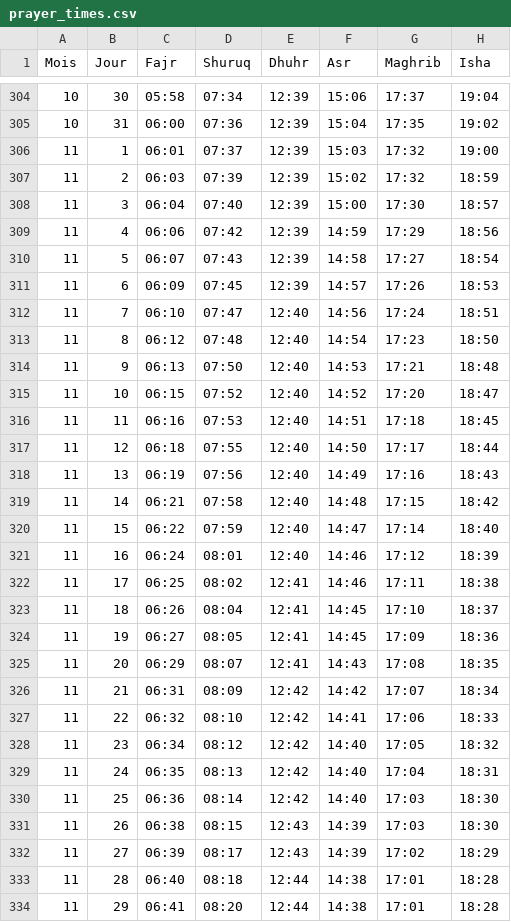
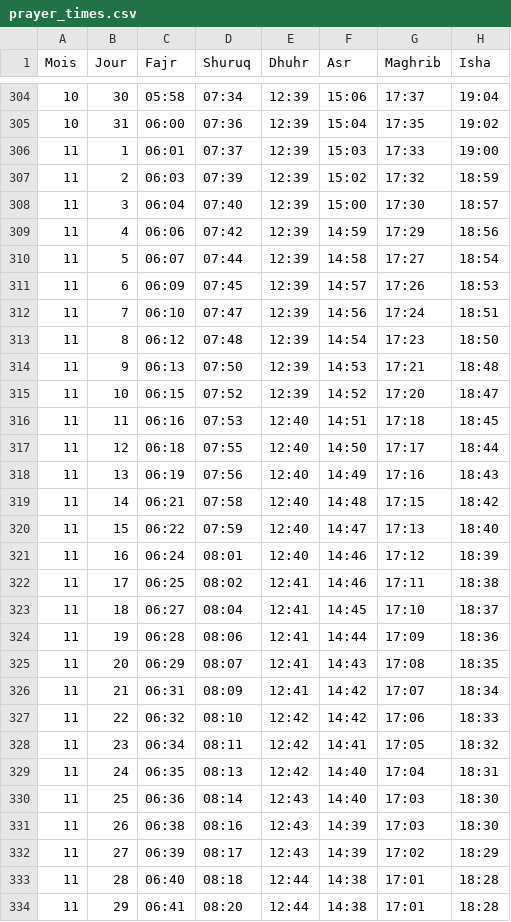
Before and after one commit to chabir17/ami-calendar, a CSV file: data/prayer_times.csv, drawn as a sheet; only a part is shown, gaps mark what is left out; the diff covers the shown part only.

Commit message:
fix: update prayer times for specific dates to correct Fajr and Asr timings

```diff
--- a/data/prayer_times.csv
+++ b/data/prayer_times.csv
@@ -305,3 +305,3 @@ Mois;Jour;Fajr;Shuruq;Dhuhr;Asr;Maghrib;Isha
 10;31;06:00;07:36;12:39;15:04;17:35;19:02
-11;1;06:01;07:37;12:39;15:03;17:32;19:00
+11;1;06:01;07:37;12:39;15:03;17:33;19:00
 11;2;06:03;07:39;12:39;15:02;17:32;18:59
@@ -309,8 +309,8 @@ Mois;Jour;Fajr;Shuruq;Dhuhr;Asr;Maghrib;Isha
 11;4;06:06;07:42;12:39;14:59;17:29;18:56
-11;5;06:07;07:43;12:39;14:58;17:27;18:54
+11;5;06:07;07:44;12:39;14:58;17:27;18:54
 11;6;06:09;07:45;12:39;14:57;17:26;18:53
-11;7;06:10;07:47;12:40;14:56;17:24;18:51
-11;8;06:12;07:48;12:40;14:54;17:23;18:50
-11;9;06:13;07:50;12:40;14:53;17:21;18:48
-11;10;06:15;07:52;12:40;14:52;17:20;18:47
+11;7;06:10;07:47;12:39;14:56;17:24;18:51
+11;8;06:12;07:48;12:39;14:54;17:23;18:50
+11;9;06:13;07:50;12:39;14:53;17:21;18:48
+11;10;06:15;07:52;12:39;14:52;17:20;18:47
 11;11;06:16;07:53;12:40;14:51;17:18;18:45
@@ -319,14 +319,14 @@ Mois;Jour;Fajr;Shuruq;Dhuhr;Asr;Maghrib;Isha
 11;14;06:21;07:58;12:40;14:48;17:15;18:42
-11;15;06:22;07:59;12:40;14:47;17:14;18:40
+11;15;06:22;07:59;12:40;14:47;17:13;18:40
 11;16;06:24;08:01;12:40;14:46;17:12;18:39
 11;17;06:25;08:02;12:41;14:46;17:11;18:38
-11;18;06:26;08:04;12:41;14:45;17:10;18:37
-11;19;06:27;08:05;12:41;14:45;17:09;18:36
+11;18;06:27;08:04;12:41;14:45;17:10;18:37
+11;19;06:28;08:06;12:41;14:44;17:09;18:36
 11;20;06:29;08:07;12:41;14:43;17:08;18:35
-11;21;06:31;08:09;12:42;14:42;17:07;18:34
-11;22;06:32;08:10;12:42;14:41;17:06;18:33
-11;23;06:34;08:12;12:42;14:40;17:05;18:32
+11;21;06:31;08:09;12:41;14:42;17:07;18:34
+11;22;06:32;08:10;12:42;14:42;17:06;18:33
+11;23;06:34;08:11;12:42;14:41;17:05;18:32
 11;24;06:35;08:13;12:42;14:40;17:04;18:31
-11;25;06:36;08:14;12:42;14:40;17:03;18:30
-11;26;06:38;08:15;12:43;14:39;17:03;18:30
+11;25;06:36;08:14;12:43;14:40;17:03;18:30
+11;26;06:38;08:16;12:43;14:39;17:03;18:30
 11;27;06:39;08:17;12:43;14:39;17:02;18:29
```
Also changed, not shown: 12 edited cells elsewhere in this file.
